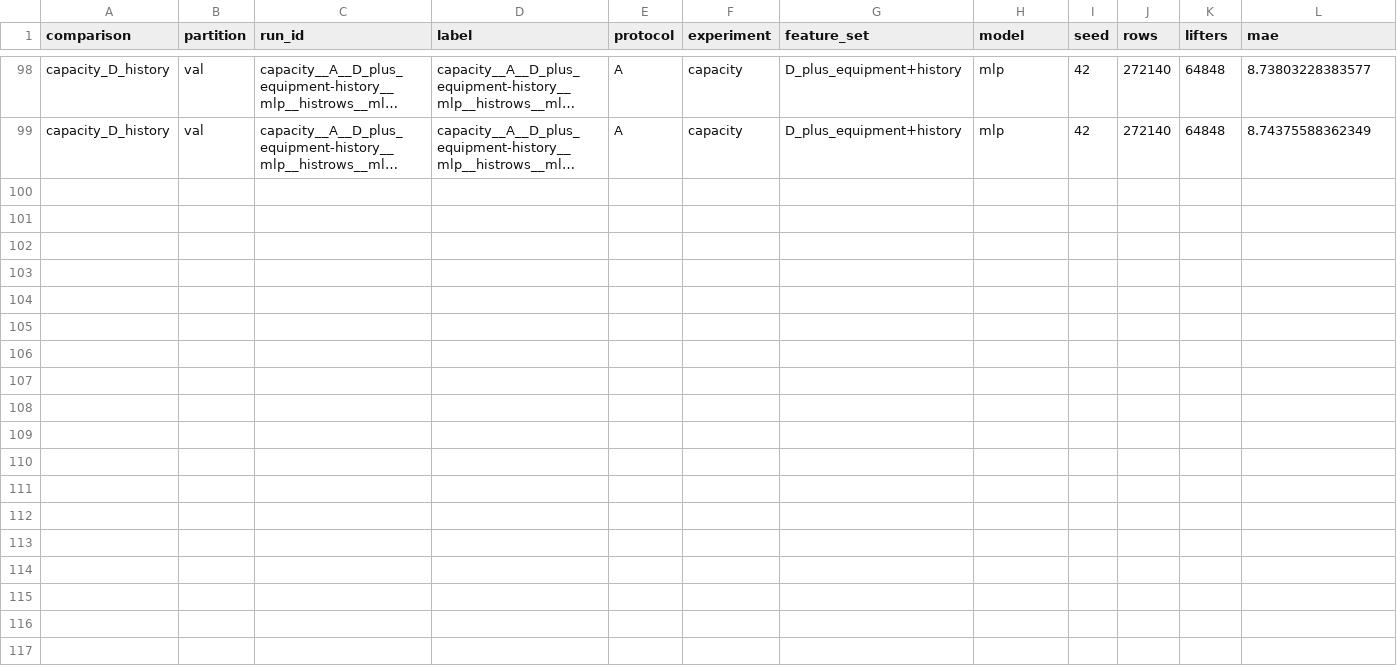
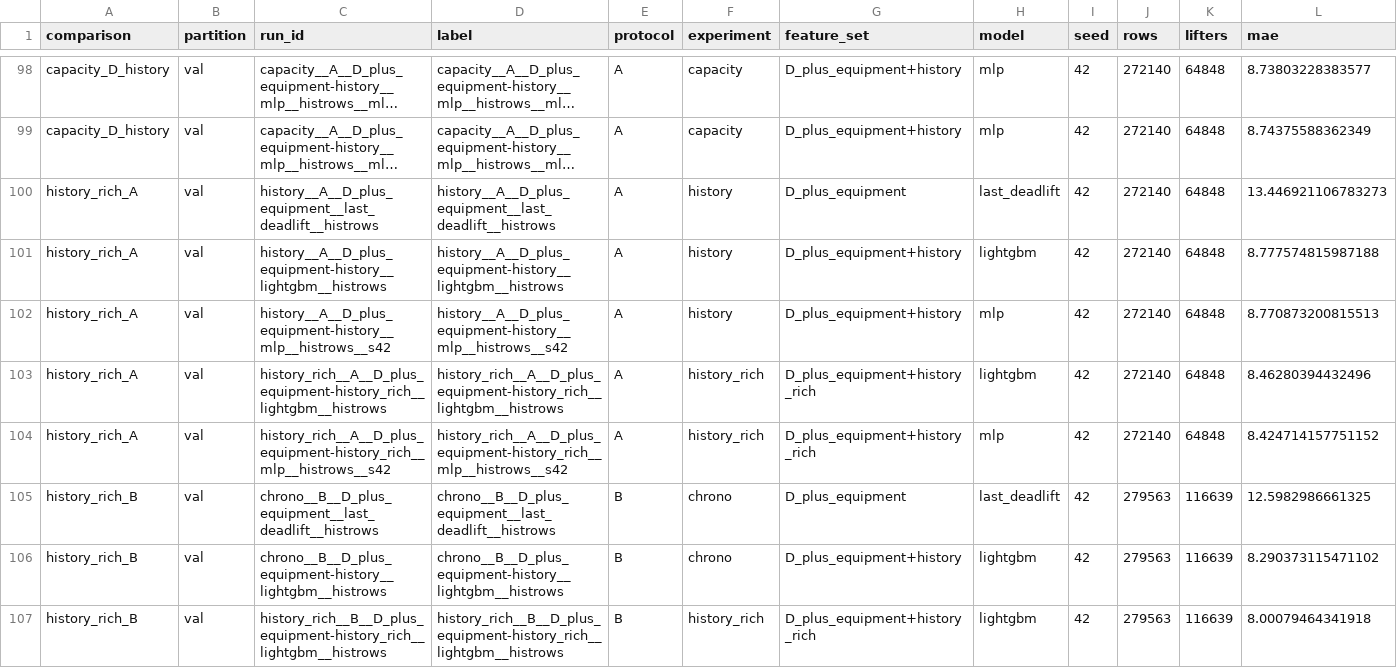
Before and after one commit to dakpasala/CSC-5887, a CSV file: reports/full/metrics_val.csv, drawn as a sheet; only a part is shown, gaps mark what is left out; long unchanged cells end in …; rows hold the shown columns only; the diff names each change by its address in the sheet, - before the commit and + after, or states it on an @@ line.

```diff
--- a/reports/full/metrics_val.csv
+++ b/reports/full/metrics_val.csv
+row 100: history_rich_A | val | history__A__D_plus_equipment__last_deadlift__histrows | history__A__D_plus_equipment__last_deadlift__histrows | A | history | D_plus_equipment | last_deadlift | 42 | 272140 | 64848 | 13.446921106783273
+row 101: history_rich_A | val | history__A__D_plus_equipment-history__lightgbm__histrows | history__A__D_plus_equipment-history__lightgbm__histrows | A | history | D_plus_equipment+history | lightgbm | 42 | 272140 | 64848 | 8.777574815987188
+row 102: history_rich_A | val | history__A__D_plus_equipment-history__mlp__histrows__s42 | history__A__D_plus_equipment-history__mlp__histrows__s42 | A | history | D_plus_equipment+history | mlp | 42 | 272140 | 64848 | 8.770873200815513
+row 103: history_rich_A | val | history_rich__A__D_plus_equipment-history_rich__lightgbm__histrows | history_rich__A__D_plus_equipment-history_rich__lightgbm__histrows | A | history_rich | D_plus_equipment+history_rich | lightgbm | 42 | 272140 | 64848 | 8.46280394432496
+row 104: history_rich_A | val | history_rich__A__D_plus_equipment-history_rich__mlp__histrows__s42 | history_rich__A__D_plus_equipment-history_rich__mlp__histrows__s42 | A | history_rich | D_plus_equipment+history_rich | mlp | 42 | 272140 | 64848 | 8.424714157751152
+row 105: history_rich_B | val | chrono__B__D_plus_equipment__last_deadlift__histrows | chrono__B__D_plus_equipment__last_deadlift__histrows | B | chrono | D_plus_equipment | last_deadlift | 42 | 279563 | 116639 | 12.5982986661325
+row 106: history_rich_B | val | chrono__B__D_plus_equipment-history__lightgbm__histrows | chrono__B__D_plus_equipment-history__lightgbm__histrows | B | chrono | D_plus_equipment+history | lightgbm | 42 | 279563 | 116639 | 8.290373115471102
+row 107: history_rich_B | val | history_rich__B__D_plus_equipment-history_rich__lightgbm__histrows | history_rich__B__D_plus_equipment-history_rich__lightgbm__histrows | B | history_rich | D_plus_equipment+history_rich | lightgbm | 42 | 279563 | 116639 | 8.00079464341918
```
Also changed, not shown: reports/full/metrics_test.csv, reports/full/paired_test.csv, 10 other files.
